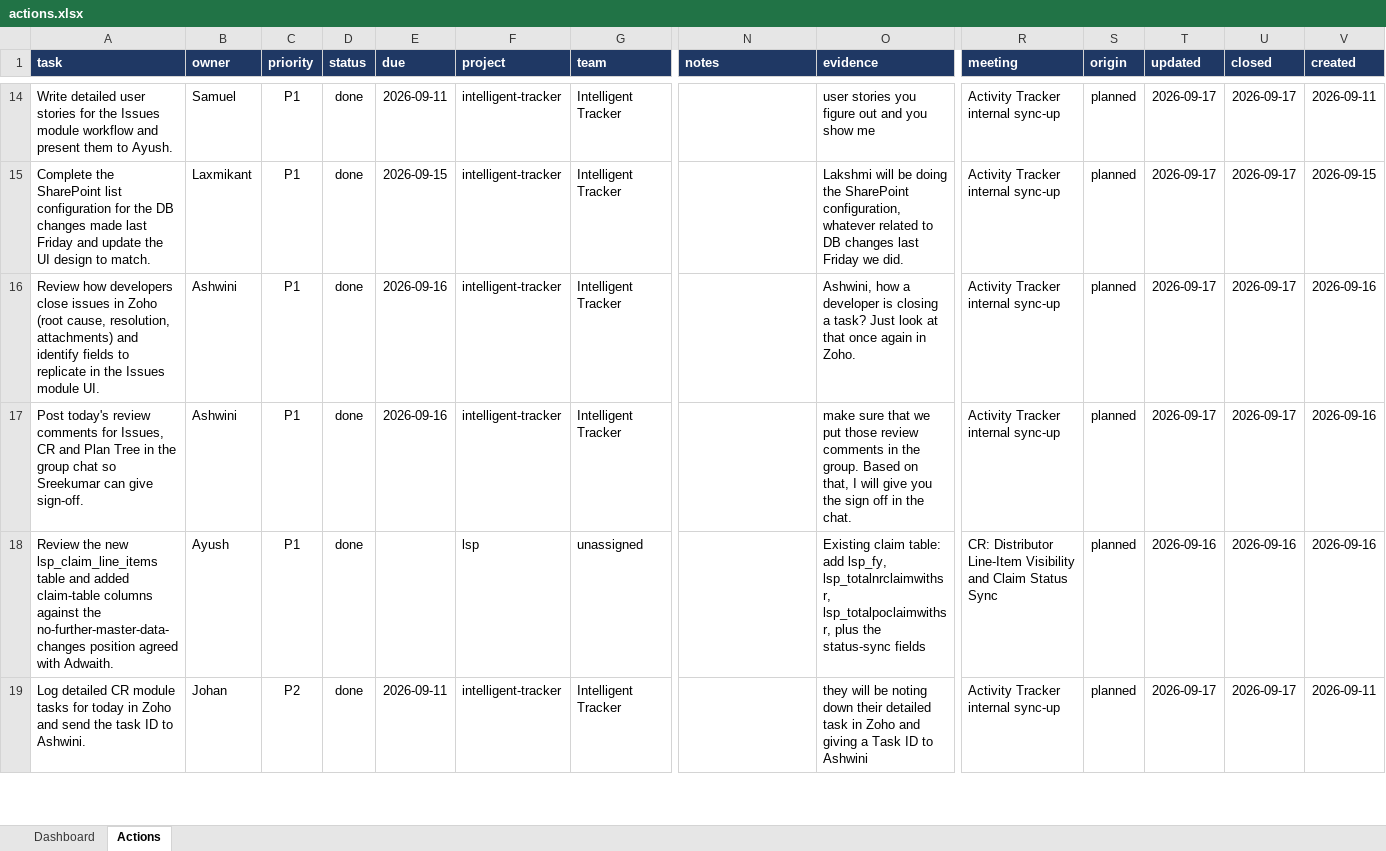
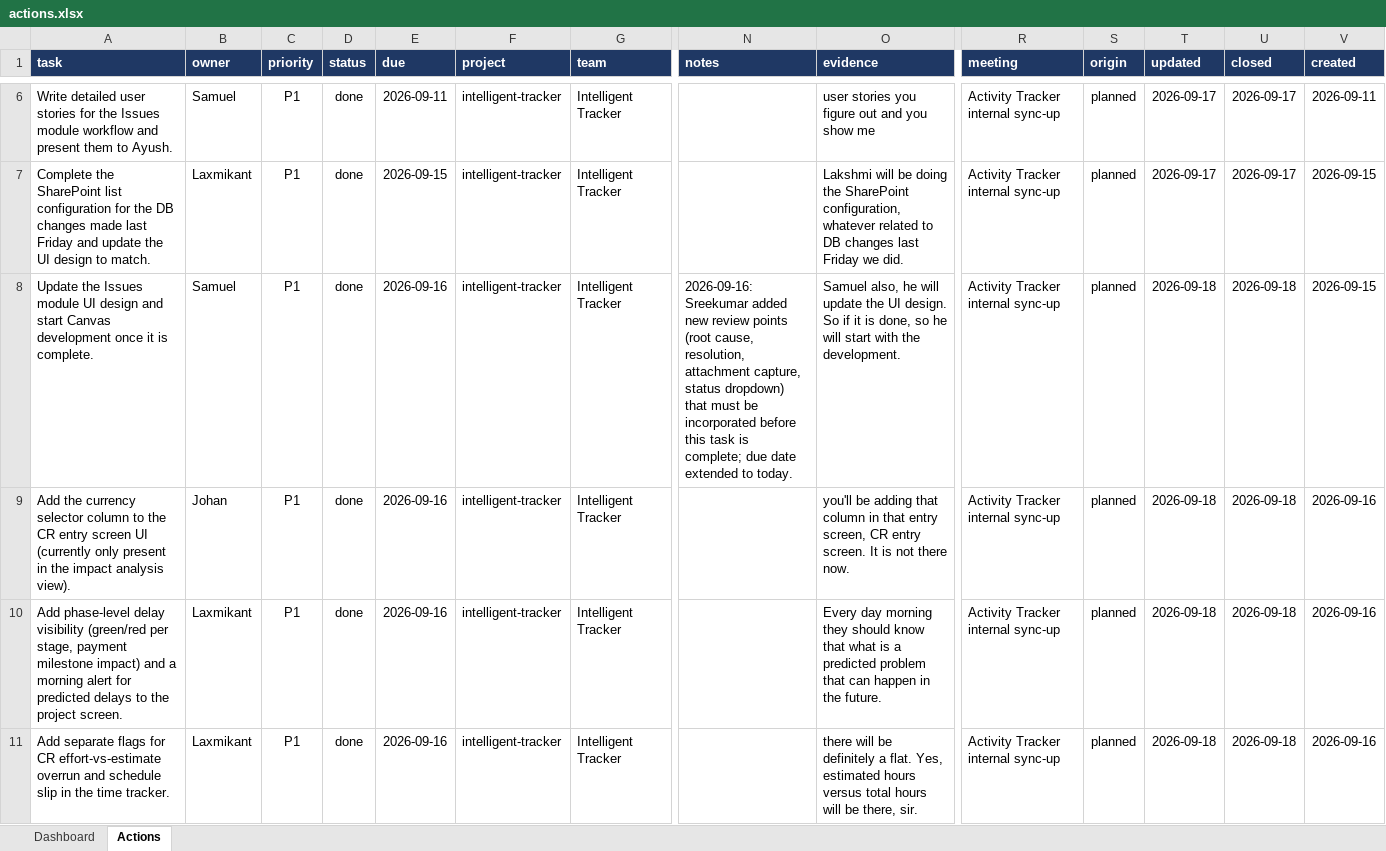
Before and after one commit to ayudb1304-wq/aiemp, an Excel workbook: tracker/actions.xlsx, sheet Actions, drawn as a sheet; only a part is shown, gaps mark what is left out; the shorter side is filled out with more unchanged rows; values as stored, in another font and other column widths than the file's, no borders; conditional formats and table styles not drawn; rows hold the shown columns only; the diff covers the shown part only; the diff names each change by its address in the sheet, - before the commit and + after, or states it on an @@ line.

```diff
--- a/tracker/actions.xlsx (sheet Actions)
+++ b/tracker/actions.xlsx (sheet Actions)
+row 8: Update the Issues module UI design and start Canvas development once it is complete. | Samuel | P1 | done | 2026-09-16 | intelligent-tracker | Intelligent Tracker | 2026-09-16: Sreekumar added new review points (root cause, resolution, attachment capture, status dropdown) that must be incorporated before this task is complete; due date extended to today. | Samuel also, he will update the UI design. So if it is done, so he will start with the development. | Activity Tracker internal sync-up | planned | 2026-09-18 | 2026-09-18 | 2026-09-15
+row 9: Add the currency selector column to the CR entry screen UI (currently only present in the impact analysis view). | Johan | P1 | done | 2026-09-16 | intelligent-tracker | Intelligent Tracker |  | you'll be adding that column in that entry screen, CR entry screen. It is not there now. | Activity Tracker internal sync-up | planned | 2026-09-18 | 2026-09-18 | 2026-09-16
+row 10: Add phase-level delay visibility (green/red per stage, payment milestone impact) and a morning alert for predicted delays to the project screen. | Laxmikant | P1 | done | 2026-09-16 | intelligent-tracker | Intelligent Tracker |  | Every day morning they should know that what is a predicted problem that can happen in the future. | Activity Tracker internal sync-up | planned | 2026-09-18 | 2026-09-18 | 2026-09-16
+row 11: Add separate flags for CR effort-vs-estimate overrun and schedule slip in the time tracker. | Laxmikant | P1 | done | 2026-09-16 | intelligent-tracker | Intelligent Tracker |  | there will be definitely a flat. Yes, estimated hours versus total hours will be there, sir. | Activity Tracker internal sync-up | planned | 2026-09-18 | 2026-09-18 | 2026-09-16
```
Also changed, not shown: 4 added rows and 8 removed rows elsewhere in this sheet, sheet Dashboard, charts or pictures, 4 other files.
